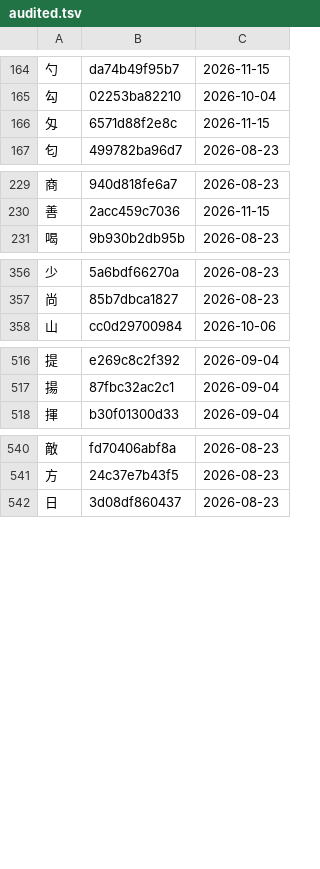
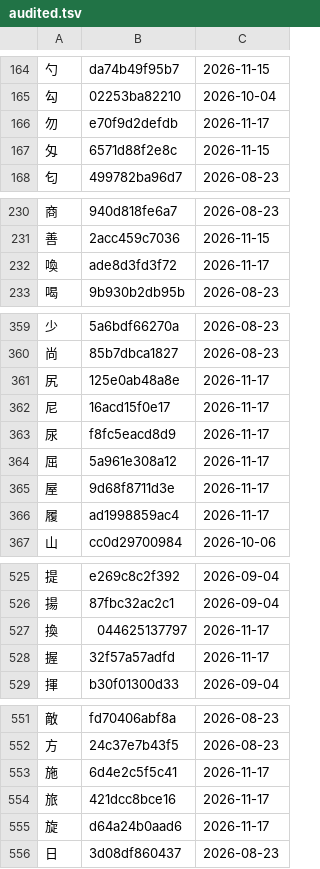
Before and after one commit to george-hawkins/anki-decks, a TSV file: .claude/skills/rtk-caretaker/audited.tsv, drawn as a sheet; only a part is shown, gaps mark what is left out; the diff covers the shown part only; the diff names each change by its address in the sheet, - before the commit and + after, or states it on an @@ line.

```diff
--- a/.claude/skills/rtk-caretaker/audited.tsv
+++ b/.claude/skills/rtk-caretaker/audited.tsv
+row 166: 勿 | e70f9d2defdb | 2026-11-17
+row 232: 喚 | ade8d3fd3f72 | 2026-11-17
+row 361: 尻 | 125e0ab48a8e | 2026-11-17
+row 362: 尼 | 16acd15f0e17 | 2026-11-17
+row 363: 尿 | f8fc5eacd8d9 | 2026-11-17
+row 364: 屈 | 5a961e308a12 | 2026-11-17
+row 365: 屋 | 9d68f8711d3e | 2026-11-17
+row 366: 履 | ad1998859ac4 | 2026-11-17
+row 527: 換 | 044625137797 | 2026-11-17
+row 528: 握 | 32f57a57adfd | 2026-11-17
+row 553: 施 | 6d4e2c5f5c41 | 2026-11-17
+row 554: 旅 | 421dcc8bce16 | 2026-11-17
+row 555: 旋 | d64a24b0aad6 | 2026-11-17
```
Also changed, not shown: 7 added rows and 6 edited cells elsewhere in this file, .claude/skills/rtk-caretaker/reported.tsv, 2 other files.
